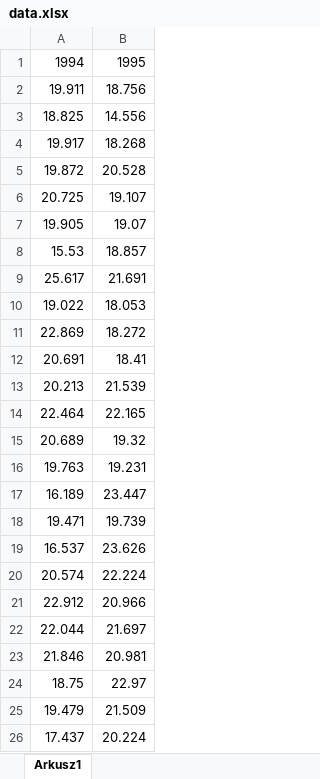
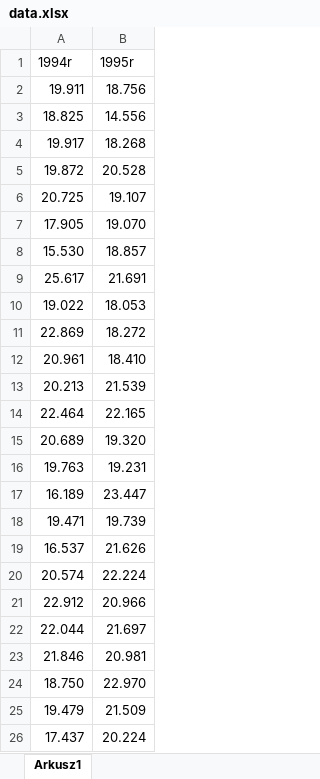
Before and after one commit to matkrzy/MSprojekt, an Excel workbook: data.xlsx, sheet Arkusz1, drawn as a sheet; values as stored, in another font and other column widths than the file's, no borders; charts and pictures not drawn; removed rows and columns are numbered as before the commit, all else as after; the diff names each change by its address in the sheet, - before the commit and + after, or states it on an @@ line.

```diff
--- a/data.xlsx (sheet Arkusz1)
+++ b/data.xlsx (sheet Arkusz1)
-A1: 1994
+A1: 1994r
-B1: 1995
+B1: 1995r
-row 7: 19.905 | 19.07
-row 8: 15.53 | 18.857
+row 7: 17.905 | 19.070
+row 8: 15.530 | 18.857
-row 12: 20.691 | 18.41
+row 12: 20.961 | 18.410
-B15 (1995r): 19.32
+B15 (1995r): 19.320
-B19 (1995r): 23.626
+B19 (1995r): 21.626
-row 24: 18.75 | 22.97
+row 24: 18.750 | 22.970
```
Also changed, not shown: charts or pictures, 1 other file.
